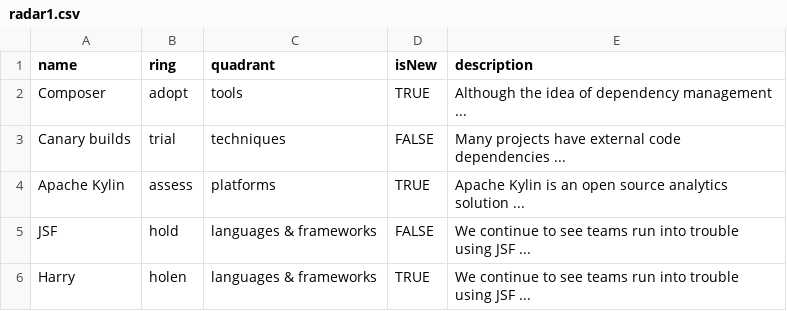
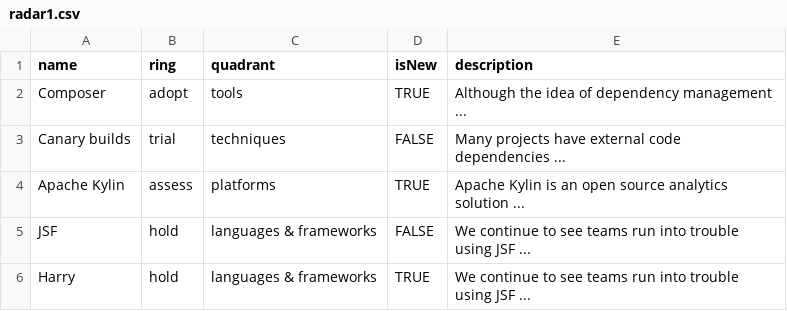
Before and after one commit to thomasueblacker/FH, a CSV file: radar1.csv, drawn as a sheet.

Commit message:
Update radar1.csv

```diff
--- a/radar1.csv
+++ b/radar1.csv
@@ -5,2 +5,2 @@ Apache Kylin,assess,platforms,TRUE,"Apache Kylin is an open source analytics sol
 JSF,hold,languages & frameworks,FALSE,"We continue to see teams run into trouble using JSF ..."
-Harry,holen,languages & frameworks,TRUE,"We continue to see teams run into trouble using JSF ..."
+Harry,hold,languages & frameworks,TRUE,"We continue to see teams run into trouble using JSF ..."
```
